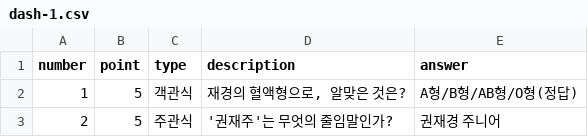
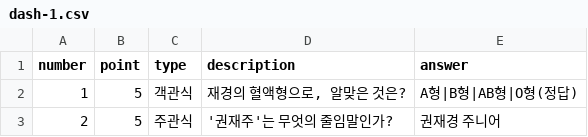
Before and after one commit to sour9ho/test-question, a CSV file: question-set/dash-1.csv, drawn as a sheet.

Commit message:
Update dash-1.csv

```diff
--- a/question-set/dash-1.csv
+++ b/question-set/dash-1.csv
@@ -1,3 +1,3 @@
 number,point,type,description,answer
-1,5,객관식,"재경의 혈액형으로, 알맞은 것은?","A형/B형/AB형/O형(정답)"
+1,5,객관식,"재경의 혈액형으로, 알맞은 것은?","A형|B형|AB형|O형(정답)"
 2,5,주관식,"'권재주'는 무엇의 줄임말인가?","권재경 주니어"
```
